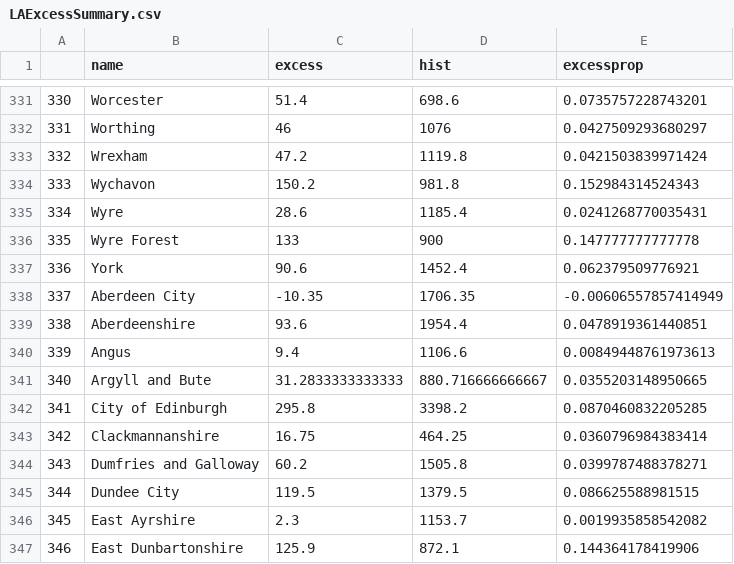
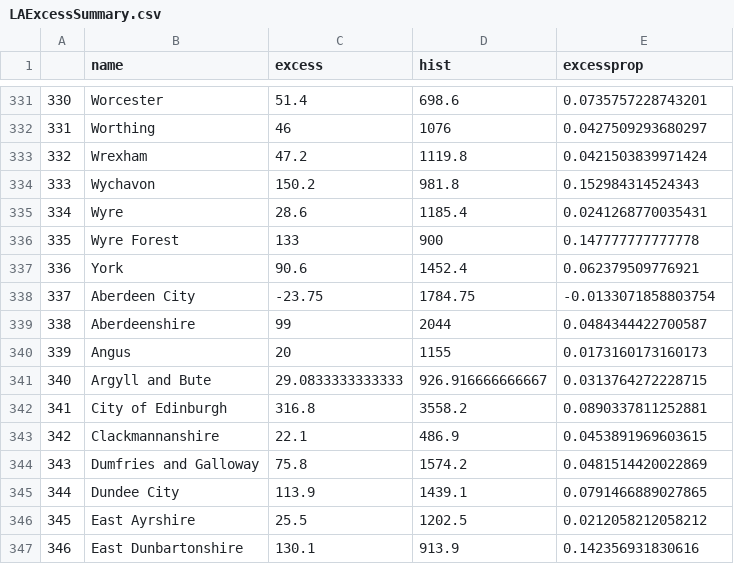
Before and after one commit to VictimOfMaths/COVID_LA_Plots, a CSV file: LAExcessSummary.csv, drawn as a sheet; only a part is shown, gaps mark what is left out; the diff covers the shown part only.

```diff
--- a/LAExcessSummary.csv
+++ b/LAExcessSummary.csv
@@ -337,11 +337,11 @@
 "336","York",90.6,1452.4,0.062379509776921
-"337","Aberdeen City",-10.35,1706.35,-0.00606557857414949
-"338","Aberdeenshire",93.6,1954.4,0.0478919361440851
-"339","Angus",9.4,1106.6,0.00849448761973613
-"340","Argyll and Bute",31.2833333333333,880.716666666667,0.0355203148950665
-"341","City of Edinburgh",295.8,3398.2,0.0870460832205285
-"342","Clackmannanshire",16.75,464.25,0.0360796984383414
-"343","Dumfries and Galloway",60.2,1505.8,0.0399787488378271
-"344","Dundee City",119.5,1379.5,0.086625588981515
-"345","East Ayrshire",2.3,1153.7,0.0019935858542082
-"346","East Dunbartonshire",125.9,872.1,0.144364178419906
+"337","Aberdeen City",-23.75,1784.75,-0.0133071858803754
+"338","Aberdeenshire",99,2044,0.0484344422700587
+"339","Angus",20,1155,0.0173160173160173
+"340","Argyll and Bute",29.0833333333333,926.916666666667,0.0313764272228715
+"341","City of Edinburgh",316.8,3558.2,0.0890337811252881
+"342","Clackmannanshire",22.1,486.9,0.0453891969603615
+"343","Dumfries and Galloway",75.8,1574.2,0.0481514420022869
+"344","Dundee City",113.9,1439.1,0.0791466889027865
+"345","East Ayrshire",25.5,1202.5,0.0212058212058212
+"346","East Dunbartonshire",130.1,913.9,0.142356931830616
```
Also changed, not shown: 69 edited cells elsewhere in this file, 3 other files.
